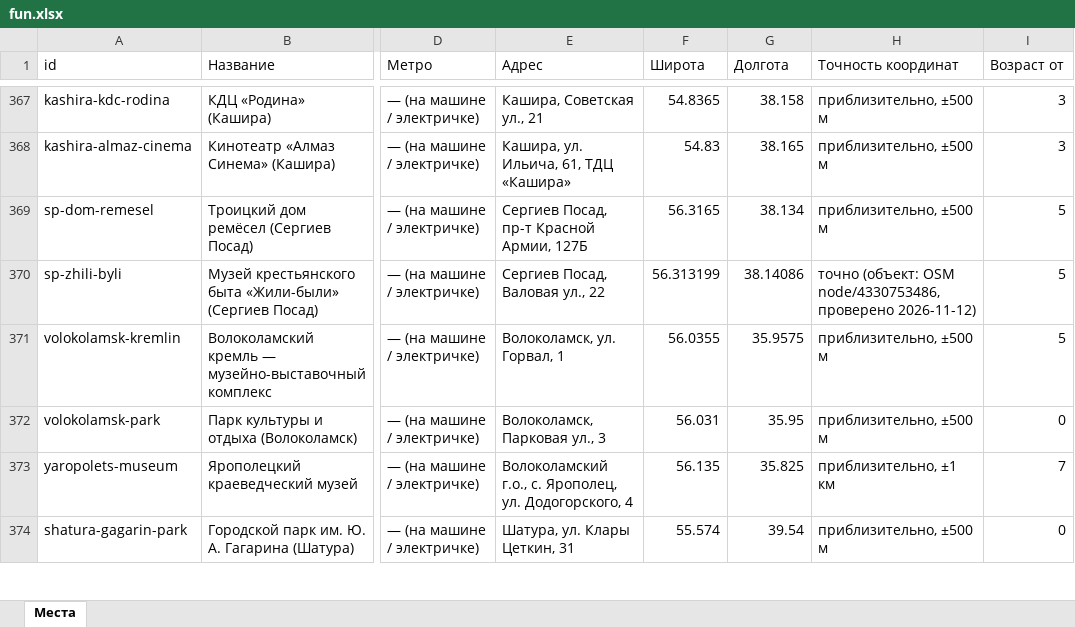
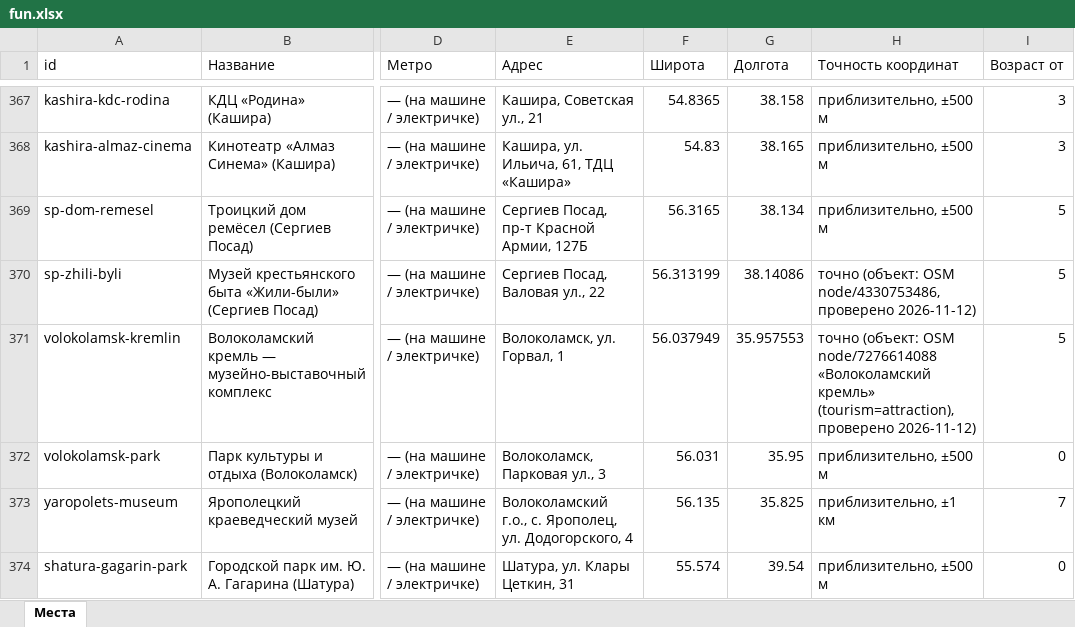
Before and after one commit to vadimsurov-apps/kudapoiti-data, an Excel workbook: data/parts/fun.xlsx, sheet Места, drawn as a sheet; only a part is shown, gaps mark what is left out; values as stored, in another font and other column widths than the file's, no borders; the diff covers the shown part only; the diff names each change by its address in the sheet, - before the commit and + after, or states it on an @@ line.

```diff
--- a/data/parts/fun.xlsx (sheet Места)
+++ b/data/parts/fun.xlsx (sheet Места)
-F371 (Широта): 56.0355
+F371 (Широта): 56.037949
-G371 (Долгота): 35.9575
+G371 (Долгота): 35.957553
-H371 (Точность координат): приблизительно, ±500 м
+H371 (Точность координат): точно (объект: OSM node/7276614088 «Волоколамский кремль» (tourism=attraction), проверено 2026-11-12)
```
Also changed, not shown: 35 edited cells elsewhere in this sheet, data/parts/creative.xlsx, 4 other files.
